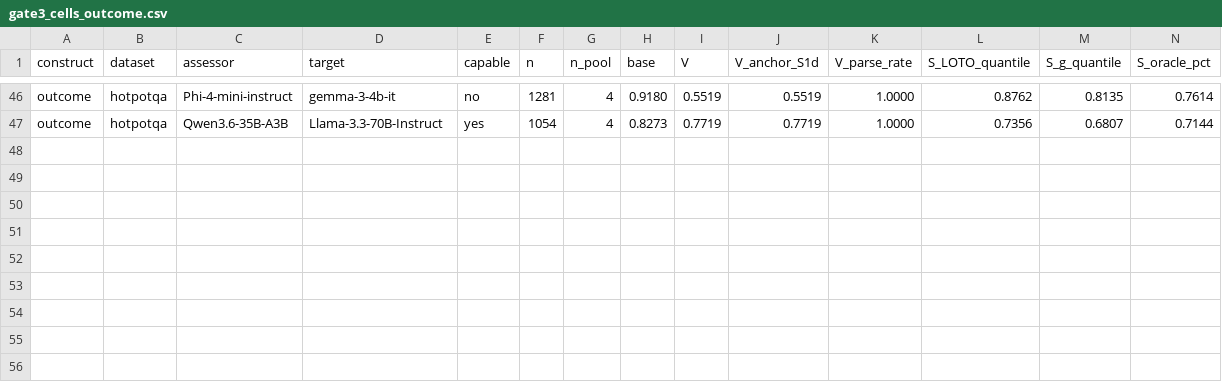
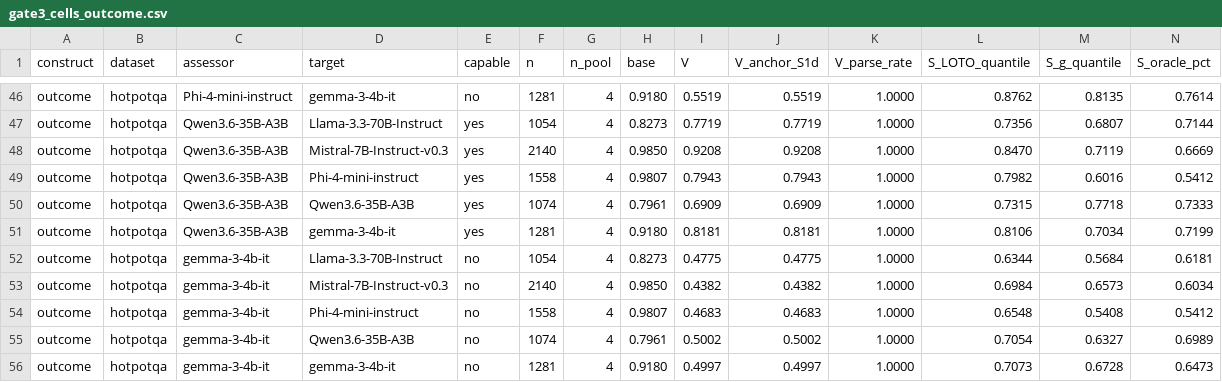
Before and after one commit to iamtaehyunpark/DACS-AUQ, a CSV file: tables_gate3/gate3_cells_outcome.csv, drawn as a sheet; only a part is shown, gaps mark what is left out; rows hold the shown columns only; the diff names each change by its address in the sheet, - before the commit and + after, or states it on an @@ line.

```diff
--- a/tables_gate3/gate3_cells_outcome.csv
+++ b/tables_gate3/gate3_cells_outcome.csv
+row 48: outcome | hotpotqa | Qwen3.6-35B-A3B | Mistral-7B-Instruct-v0.3 | yes | 2140 | 4 | 0.9850 | 0.9208 | 0.9208 | 1.0000 | 0.8470 | 0.7119 | 0.6669
+row 49: outcome | hotpotqa | Qwen3.6-35B-A3B | Phi-4-mini-instruct | yes | 1558 | 4 | 0.9807 | 0.7943 | 0.7943 | 1.0000 | 0.7982 | 0.6016 | 0.5412
+row 50: outcome | hotpotqa | Qwen3.6-35B-A3B | Qwen3.6-35B-A3B | yes | 1074 | 4 | 0.7961 | 0.6909 | 0.6909 | 1.0000 | 0.7315 | 0.7718 | 0.7333
+row 51: outcome | hotpotqa | Qwen3.6-35B-A3B | gemma-3-4b-it | yes | 1281 | 4 | 0.9180 | 0.8181 | 0.8181 | 1.0000 | 0.8106 | 0.7034 | 0.7199
+row 52: outcome | hotpotqa | gemma-3-4b-it | Llama-3.3-70B-Instruct | no | 1054 | 4 | 0.8273 | 0.4775 | 0.4775 | 1.0000 | 0.6344 | 0.5684 | 0.6181
+row 53: outcome | hotpotqa | gemma-3-4b-it | Mistral-7B-Instruct-v0.3 | no | 2140 | 4 | 0.9850 | 0.4382 | 0.4382 | 1.0000 | 0.6984 | 0.6573 | 0.6034
+row 54: outcome | hotpotqa | gemma-3-4b-it | Phi-4-mini-instruct | no | 1558 | 4 | 0.9807 | 0.4683 | 0.4683 | 1.0000 | 0.6548 | 0.5408 | 0.5412
+row 55: outcome | hotpotqa | gemma-3-4b-it | Qwen3.6-35B-A3B | no | 1074 | 4 | 0.7961 | 0.5002 | 0.5002 | 1.0000 | 0.7054 | 0.6327 | 0.6989
+row 56: outcome | hotpotqa | gemma-3-4b-it | gemma-3-4b-it | no | 1281 | 4 | 0.9180 | 0.4997 | 0.4997 | 1.0000 | 0.7073 | 0.6728 | 0.6473
```
Also changed, not shown: tables_gate3/gate3_cells_violation-judgment.csv, 6 other files.
